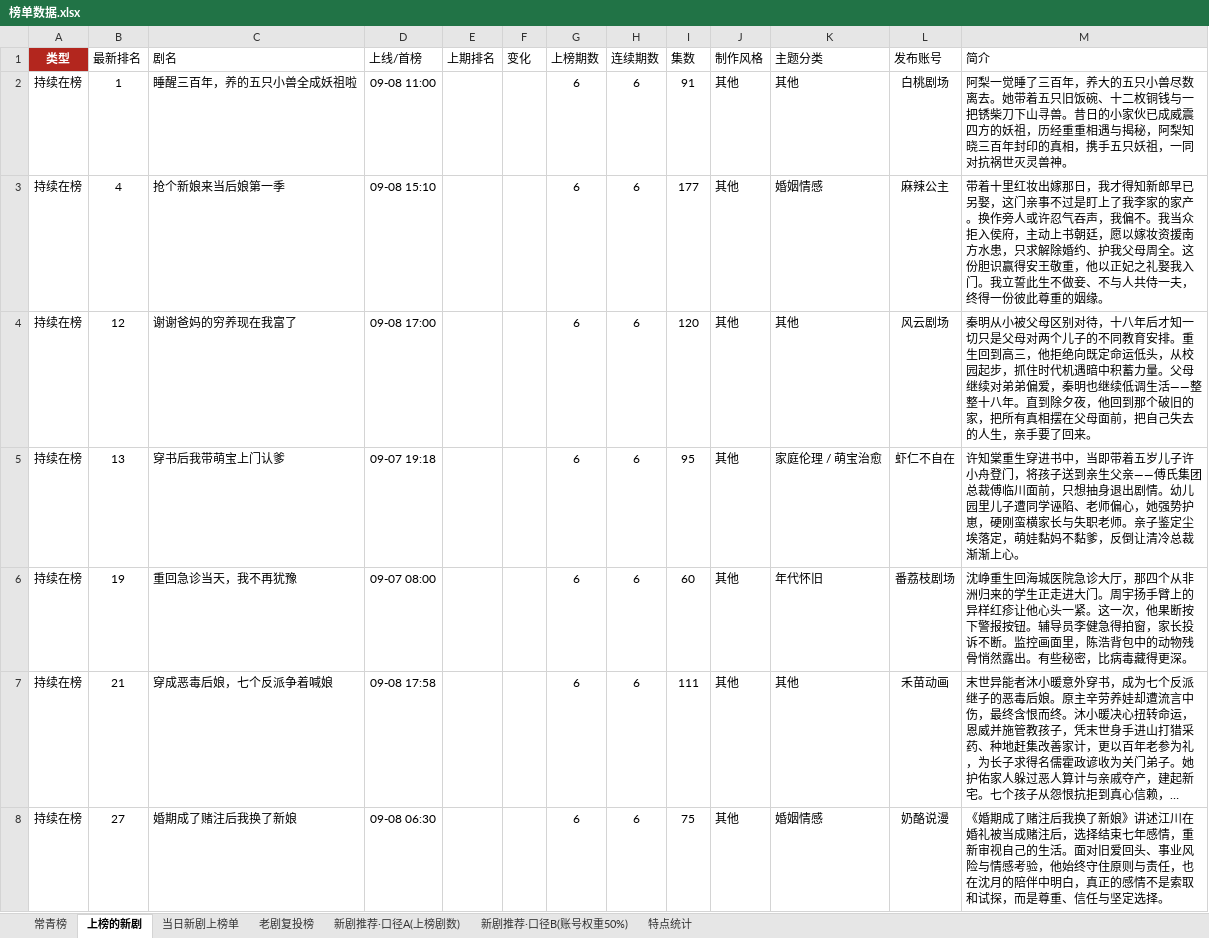
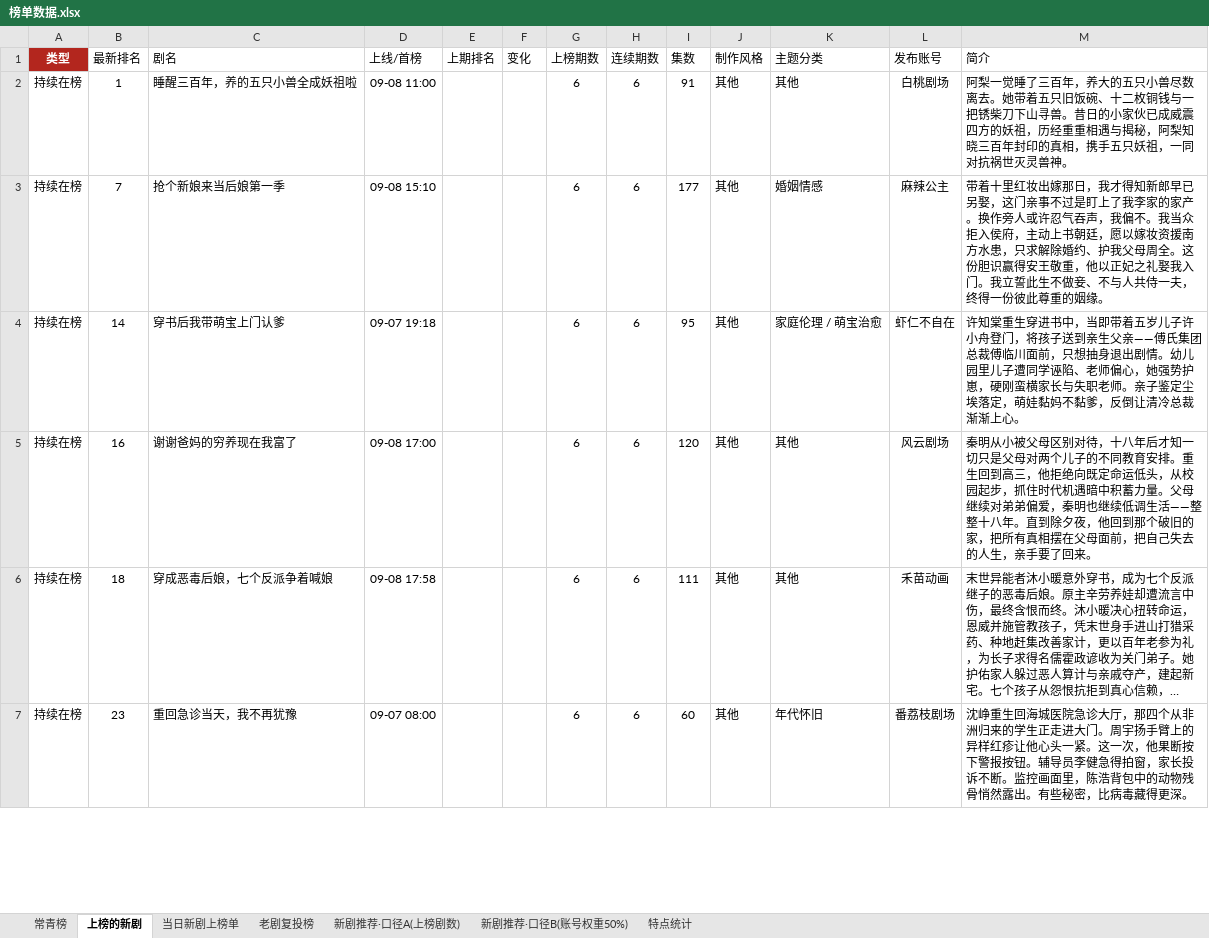
Before and after one commit to 2m247cdz9k-design/tomato-drama-rankings, an Excel workbook: 榜单数据.xlsx, sheet 上榜的新剧, drawn as a sheet; only a part is shown; long unchanged cells end in …; values as stored, in another font and other column widths than the file's, no borders; removed rows and columns are numbered as before the commit, all else as after; the diff covers the shown part only; the diff names each change by its address in the sheet, - before the commit and + after, or states it on an @@ line.

```diff
--- a/榜单数据.xlsx (sheet 上榜的新剧)
+++ b/榜单数据.xlsx (sheet 上榜的新剧)
-B3 (最新排名): 4
+B3 (最新排名): 7
-row 4: 持续在榜 | 12 | 谢谢爸妈的穷养现在我富了 | 09-08 17:00 |  |  | 6 | 6 | 120 | 其他 | 其他 | 风云剧场 | 秦明从小被父母区别对待，十八年后才知一切只是父母对两个儿子的不同教育安排。重生回到高三，他拒绝向既定命运低头，从校园起步，抓住时代机遇暗中积蓄力量。父母继续对弟弟偏爱，秦明也继续低调生活——整整十八年。直到除夕夜，他回到那个破旧的家，把所有真相摆在父母面前，把自己失去的人生，亲手要了回来。
-B4 (最新排名): 13
+B4 (最新排名): 14
-B5 (最新排名): 19
+B5 (最新排名): 16
-C5 (剧名): 重回急诊当天，我不再犹豫
+C5 (剧名): 谢谢爸妈的穷养现在我富了
-D5 (上线/首榜): 09-07 08:00
+D5 (上线/首榜): 09-08 17:00
-I5 (集数): 60
+I5 (集数): 120
-K5 (主题分类): 年代怀旧
+K5 (主题分类): 其他
-L5 (发布账号): 番荔枝剧场
+L5 (发布账号): 风云剧场
-M5 (简介): 沈峥重生回海城医院急诊大厅，那四个从非洲归来的学生正走进大门。周宇扬手臂上的异样红疹让他心头一紧。这一次，他果断按下警报按钮。辅导员李健急得拍窗，家长投诉不断。监控画面里，陈浩背包中的动物残骨悄然露出。有些秘密，比病毒藏得更深。
+M5 (简介): 秦明从小被父母区别对待，十八年后才知一切只是父母对两个儿子的不同教育安排。重生回到高三，他拒绝向既定命运低头，从校园起步，抓住时代机遇暗中积蓄力量。父母继续对弟弟偏爱，秦明也继续低调生活——整整十八年。直到除夕夜，他回到那个破旧的家，把所有真相摆在父母面前，把自己失去的人生，亲手要了回来。
-B6 (最新排名): 21
+B6 (最新排名): 18
-B7 (最新排名): 27
+B7 (最新排名): 23
-C7 (剧名): 婚期成了赌注后我换了新娘
+C7 (剧名): 重回急诊当天，我不再犹豫
-D7 (上线/首榜): 09-08 06:30
+D7 (上线/首榜): 09-07 08:00
-I7 (集数): 75
+I7 (集数): 60
-K7 (主题分类): 婚姻情感
+K7 (主题分类): 年代怀旧
-L7 (发布账号): 奶酪说漫
+L7 (发布账号): 番荔枝剧场
-M7 (简介): 《婚期成了赌注后我换了新娘》讲述江川在婚礼被当成赌注后，选择结束七年感情，重新审视自己的生活。面对旧爱回头、事业风险与情感考验，他始终守住原则与责任，也在沈月的陪伴中明白，真正的感情不是索取和试探，而是尊重、信任与坚定选择。
+M7 (简介): 沈峥重生回海城医院急诊大厅，那四个从非洲归来的学生正走进大门。周宇扬手臂上的异样红疹让他心头一紧。这一次，他果断按下警报按钮。辅导员李健急得拍窗，家长投诉不断。监控画面里，陈浩背包中的动物残骨悄然露出。有些秘密，比病毒藏得更深。
```
Also changed, not shown: 13 added rows, 16 removed rows and 66 edited cells elsewhere in this sheet, sheet 特点统计, sheet 当日新剧上榜单, sheet 常青榜, sheet 新剧推荐·口径B(账号权重50%), 2 other files.
